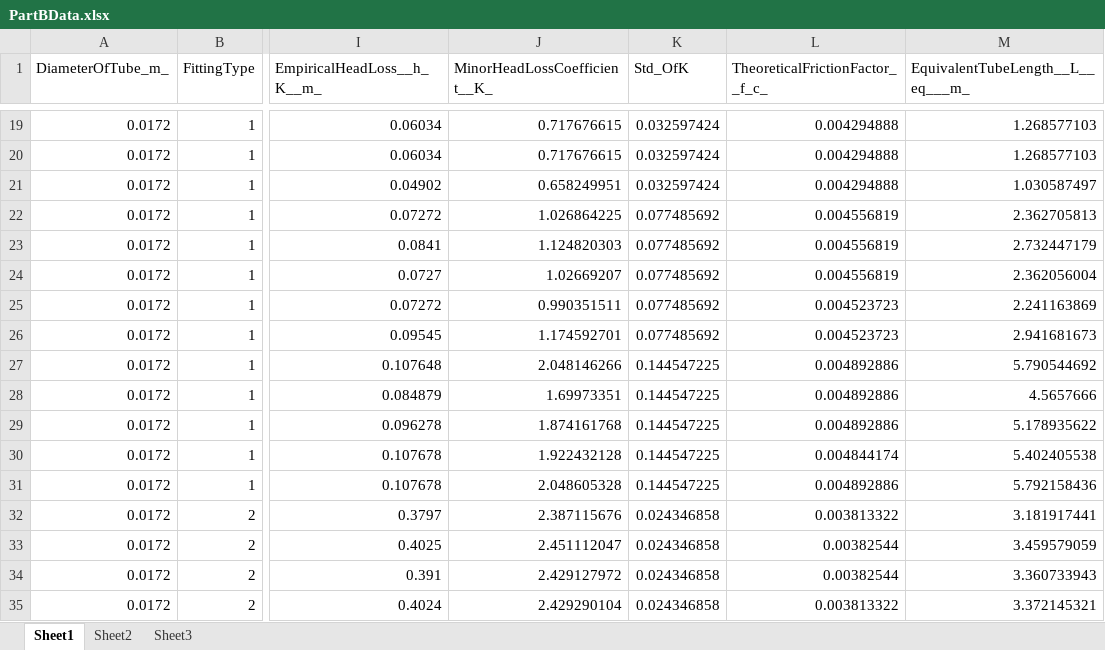
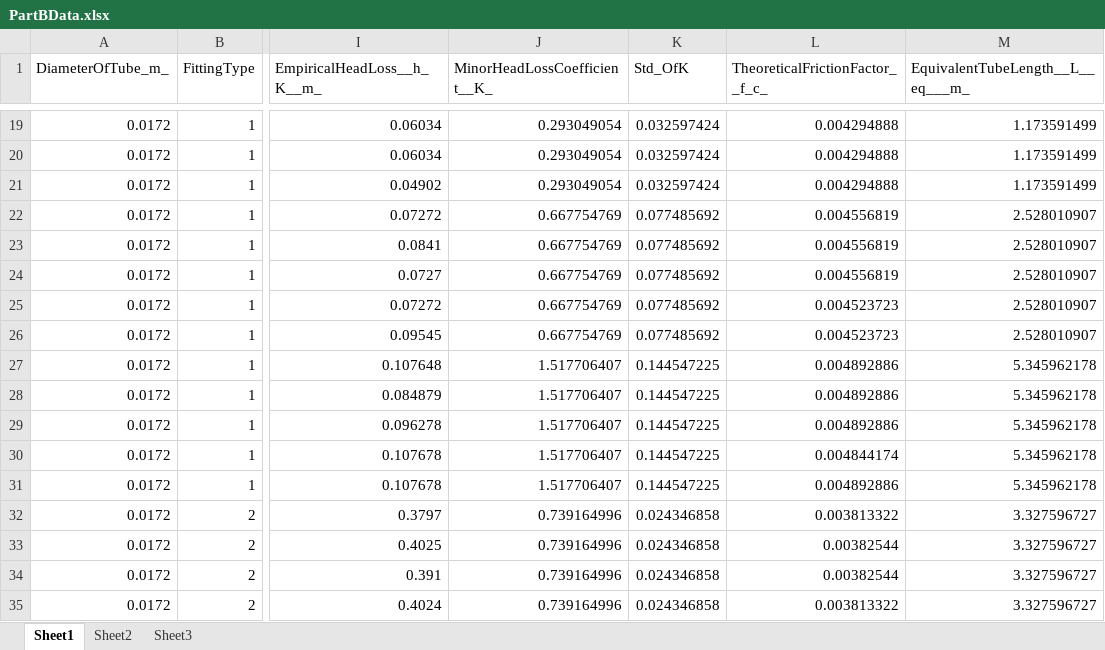
Before and after one commit to zCoCo/24321-A4, an Excel workbook: C6/PartBData.xlsx, sheet Sheet1, drawn as a sheet; only a part is shown, gaps mark what is left out; values as stored, in another font and other column widths than the file's, no borders; the diff covers the shown part only; the diff names each change by its address in the sheet, - before the commit and + after, or states it on an @@ line.

```diff
--- a/C6/PartBData.xlsx (sheet Sheet1)
+++ b/C6/PartBData.xlsx (sheet Sheet1)
-J19:J20 (MinorHeadLossCoefficient__K_): 0.717676615
+J19:J20 (MinorHeadLossCoefficient__K_): 0.293049054
-M19:M20 (EquivalentTubeLength__L__eq___m_): 1.268577103
+M19:M20 (EquivalentTubeLength__L__eq___m_): 1.173591499
-J21 (MinorHeadLossCoefficient__K_): 0.658249951
+J21 (MinorHeadLossCoefficient__K_): 0.293049054
-M21 (EquivalentTubeLength__L__eq___m_): 1.030587497
+M21 (EquivalentTubeLength__L__eq___m_): 1.173591499
-J22 (MinorHeadLossCoefficient__K_): 1.026864225
+J22 (MinorHeadLossCoefficient__K_): 0.667754769
-M22 (EquivalentTubeLength__L__eq___m_): 2.362705813
+M22 (EquivalentTubeLength__L__eq___m_): 2.528010907
-J23 (MinorHeadLossCoefficient__K_): 1.124820303
+J23 (MinorHeadLossCoefficient__K_): 0.667754769
-M23 (EquivalentTubeLength__L__eq___m_): 2.732447179
+M23 (EquivalentTubeLength__L__eq___m_): 2.528010907
-J24 (MinorHeadLossCoefficient__K_): 1.02669207
+J24 (MinorHeadLossCoefficient__K_): 0.667754769
-M24 (EquivalentTubeLength__L__eq___m_): 2.362056004
+M24 (EquivalentTubeLength__L__eq___m_): 2.528010907
-J25 (MinorHeadLossCoefficient__K_): 0.990351511
+J25 (MinorHeadLossCoefficient__K_): 0.667754769
-M25 (EquivalentTubeLength__L__eq___m_): 2.241163869
+M25 (EquivalentTubeLength__L__eq___m_): 2.528010907
-J26 (MinorHeadLossCoefficient__K_): 1.174592701
+J26 (MinorHeadLossCoefficient__K_): 0.667754769
-M26 (EquivalentTubeLength__L__eq___m_): 2.941681673
+M26 (EquivalentTubeLength__L__eq___m_): 2.528010907
-J27 (MinorHeadLossCoefficient__K_): 2.048146266
+J27 (MinorHeadLossCoefficient__K_): 1.517706407
-M27 (EquivalentTubeLength__L__eq___m_): 5.790544692
+M27 (EquivalentTubeLength__L__eq___m_): 5.345962178
-J28 (MinorHeadLossCoefficient__K_): 1.69973351
+J28 (MinorHeadLossCoefficient__K_): 1.517706407
-M28 (EquivalentTubeLength__L__eq___m_): 4.5657666
+M28 (EquivalentTubeLength__L__eq___m_): 5.345962178
-J29 (MinorHeadLossCoefficient__K_): 1.874161768
+J29 (MinorHeadLossCoefficient__K_): 1.517706407
-M29 (EquivalentTubeLength__L__eq___m_): 5.178935622
+M29 (EquivalentTubeLength__L__eq___m_): 5.345962178
-J30 (MinorHeadLossCoefficient__K_): 1.922432128
+J30 (MinorHeadLossCoefficient__K_): 1.517706407
-M30 (EquivalentTubeLength__L__eq___m_): 5.402405538
+M30 (EquivalentTubeLength__L__eq___m_): 5.345962178
-J31 (MinorHeadLossCoefficient__K_): 2.048605328
+J31 (MinorHeadLossCoefficient__K_): 1.517706407
-M31 (EquivalentTubeLength__L__eq___m_): 5.792158436
+M31 (EquivalentTubeLength__L__eq___m_): 5.345962178
-J32 (MinorHeadLossCoefficient__K_): 2.387115676
+J32 (MinorHeadLossCoefficient__K_): 0.739164996
-M32 (EquivalentTubeLength__L__eq___m_): 3.181917441
+M32 (EquivalentTubeLength__L__eq___m_): 3.327596727
-J33 (MinorHeadLossCoefficient__K_): 2.451112047
+J33 (MinorHeadLossCoefficient__K_): 0.739164996
-M33 (EquivalentTubeLength__L__eq___m_): 3.459579059
+M33 (EquivalentTubeLength__L__eq___m_): 3.327596727
-J34 (MinorHeadLossCoefficient__K_): 2.429127972
+J34 (MinorHeadLossCoefficient__K_): 0.739164996
-M34 (EquivalentTubeLength__L__eq___m_): 3.360733943
+M34 (EquivalentTubeLength__L__eq___m_): 3.327596727
-J35 (MinorHeadLossCoefficient__K_): 2.429290104
+J35 (MinorHeadLossCoefficient__K_): 0.739164996
-M35 (EquivalentTubeLength__L__eq___m_): 3.372145321
+M35 (EquivalentTubeLength__L__eq___m_): 3.327596727
```
Also changed, not shown: 459 edited cells elsewhere in this sheet, 3 other files.
